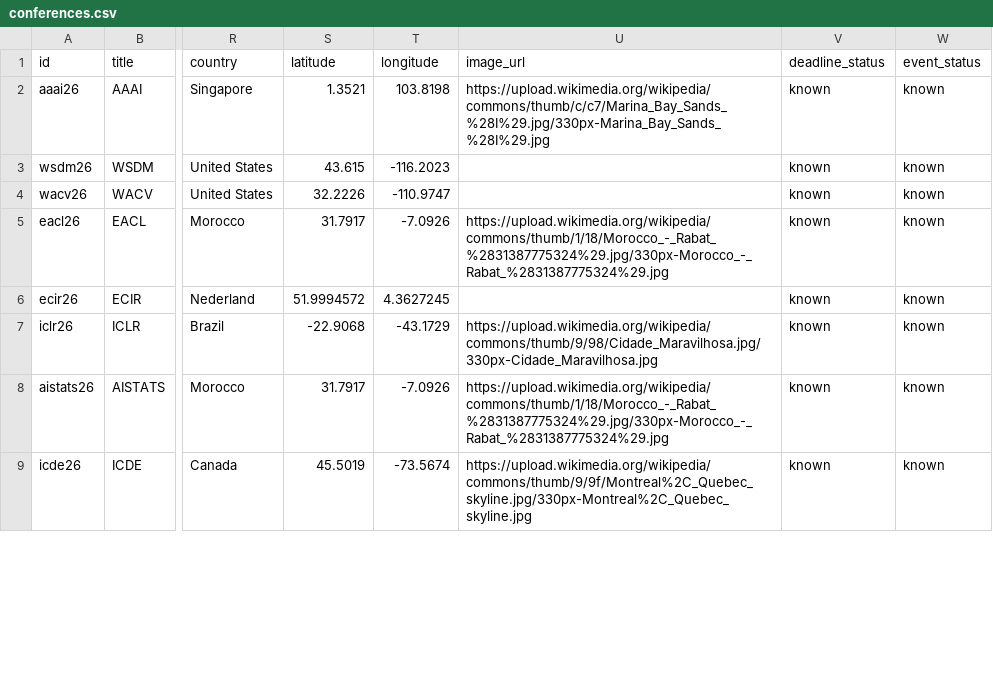
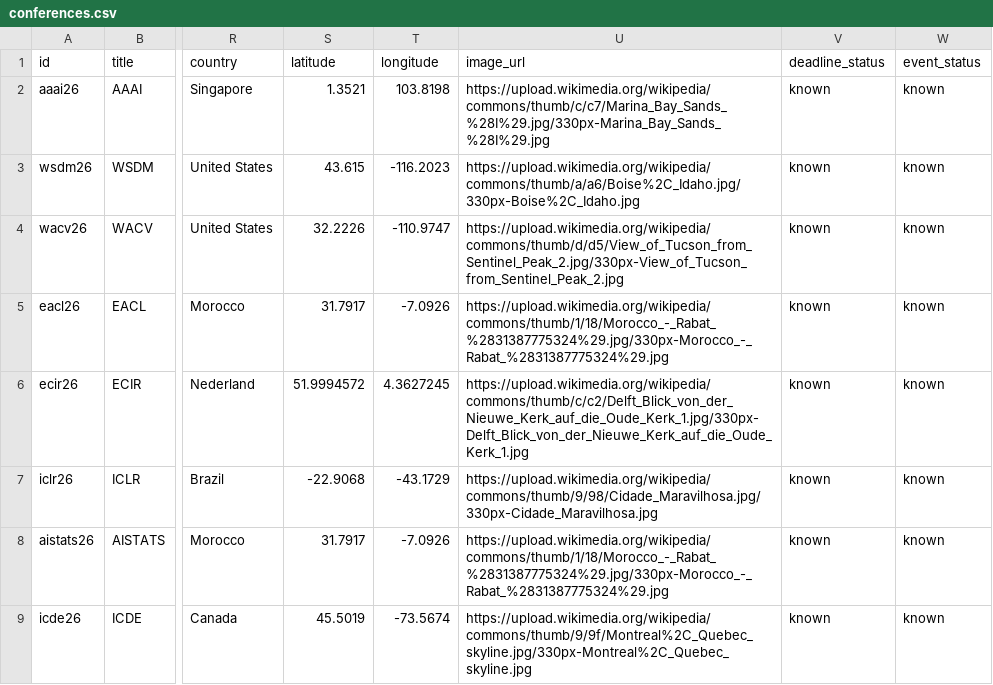
Before and after one commit to fabriziocosta/AIConferences, a CSV file: data/conferences.csv, drawn as a sheet; only a part is shown, gaps mark what is left out; the diff covers the shown part only; the diff names each change by its address in the sheet, - before the commit and + after, or states it on an @@ line.

Commit message:
Fix globe filtering and conference imagery

```diff
--- a/data/conferences.csv
+++ b/data/conferences.csv
-U3 (image_url): (empty)
+U3 (image_url): https://upload.wikimedia.org/wikipedia/commons/thumb/a/a6/Boise%2C_Idaho.jpg/330px-Boise%2C_Idaho.jpg
-U4 (image_url): (empty)
+U4 (image_url): https://upload.wikimedia.org/wikipedia/commons/thumb/d/d5/View_of_Tucson_from_Sentinel_Peak_2.jpg/330px-View_of_Tucson_from_Sentinel_Peak_2.jpg
-U6 (image_url): (empty)
+U6 (image_url): https://upload.wikimedia.org/wikipedia/commons/thumb/c/c2/Delft_Blick_von_der_Nieuwe_Kerk_auf_die_Oude_Kerk_1.jpg/330px-Delft_Blick_von_der_Nieuwe_Kerk_auf_die_Oude_Kerk_1.jpg
```
Also changed, not shown: 19 edited cells elsewhere in this file, 2 other files.
